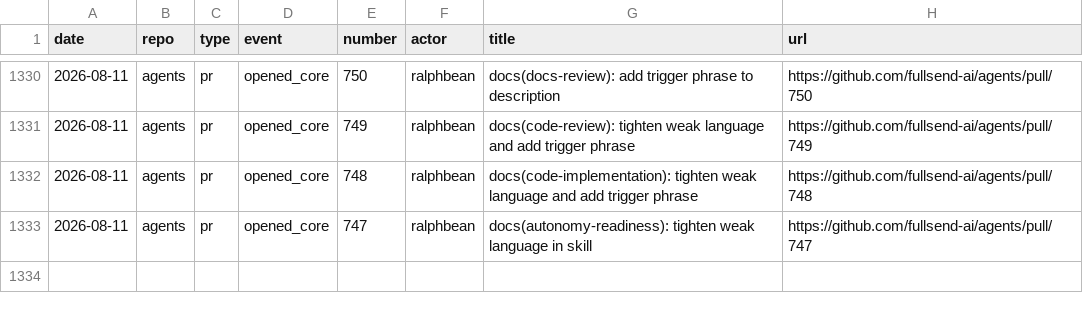
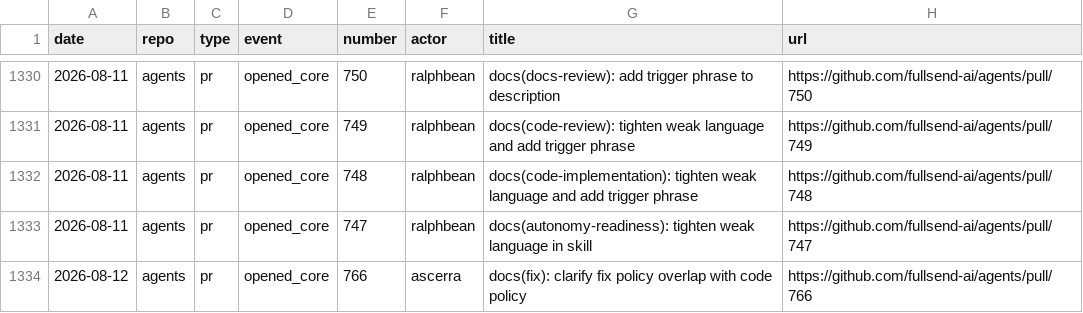
Before and after one commit to fullsend-ai/metrics, a CSV file: docs/community-details.csv, drawn as a sheet; only a part is shown, gaps mark what is left out; the diff names each change by its address in the sheet, - before the commit and + after, or states it on an @@ line.

```diff
--- a/docs/community-details.csv
+++ b/docs/community-details.csv
+row 1334: 2026-08-12 | agents | pr | opened_core | 766 | ascerra | docs(fix): clarify fix policy overlap with code policy | https://github.com/fullsend-ai/agents/pull/766
```
Also changed, not shown: docs/community.csv, docs/failures.csv, 5 other files.
